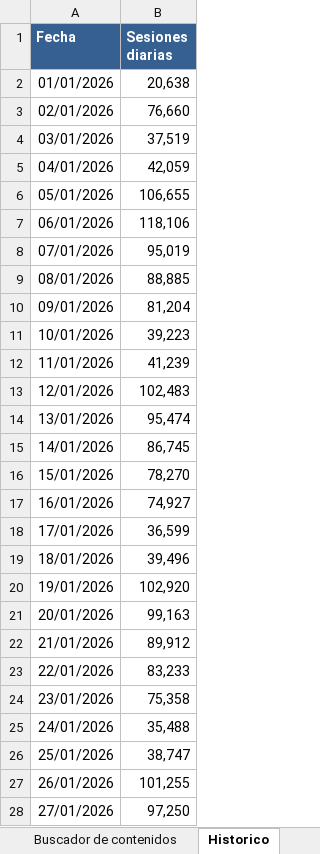
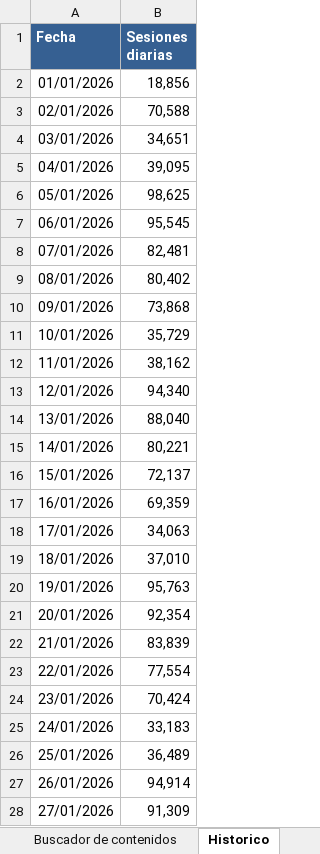
Before and after one commit to EdVeralli/Metricas_Boti_Mensual, an Excel workbook: Contenidos_Consultados/output/contenidos_consultados_detalle_enero_2026.xlsx, sheet Historico, drawn as a sheet; only a part is shown; values as stored, in another font and other column widths than the file's, no borders; the diff covers the shown part only; the diff names each change by its address in the sheet, - before the commit and + after, or states it on an @@ line.

```diff
--- a/Contenidos_Consultados/output/contenidos_consultados_detalle_enero_2026.xlsx (sheet Historico)
+++ b/Contenidos_Consultados/output/contenidos_consultados_detalle_enero_2026.xlsx (sheet Historico)
-B2 (Sesiones diarias): 20,638
+B2 (Sesiones diarias): 18,856
-B3 (Sesiones diarias): 76,660
+B3 (Sesiones diarias): 70,588
-B4 (Sesiones diarias): 37,519
+B4 (Sesiones diarias): 34,651
-B5 (Sesiones diarias): 42,059
+B5 (Sesiones diarias): 39,095
-B6 (Sesiones diarias): 106,655
+B6 (Sesiones diarias): 98,625
-B7 (Sesiones diarias): 118,106
+B7 (Sesiones diarias): 95,545
-B8 (Sesiones diarias): 95,019
+B8 (Sesiones diarias): 82,481
-B9 (Sesiones diarias): 88,885
+B9 (Sesiones diarias): 80,402
-B10 (Sesiones diarias): 81,204
+B10 (Sesiones diarias): 73,868
-B11 (Sesiones diarias): 39,223
+B11 (Sesiones diarias): 35,729
-B12 (Sesiones diarias): 41,239
+B12 (Sesiones diarias): 38,162
-B13 (Sesiones diarias): 102,483
+B13 (Sesiones diarias): 94,340
-B14 (Sesiones diarias): 95,474
+B14 (Sesiones diarias): 88,040
-B15 (Sesiones diarias): 86,745
+B15 (Sesiones diarias): 80,221
-B16 (Sesiones diarias): 78,270
+B16 (Sesiones diarias): 72,137
-B17 (Sesiones diarias): 74,927
+B17 (Sesiones diarias): 69,359
-B18 (Sesiones diarias): 36,599
+B18 (Sesiones diarias): 34,063
-B19 (Sesiones diarias): 39,496
+B19 (Sesiones diarias): 37,010
-B20 (Sesiones diarias): 102,920
+B20 (Sesiones diarias): 95,763
-B21 (Sesiones diarias): 99,163
+B21 (Sesiones diarias): 92,354
-B22 (Sesiones diarias): 89,912
+B22 (Sesiones diarias): 83,839
-B23 (Sesiones diarias): 83,233
+B23 (Sesiones diarias): 77,554
-B24 (Sesiones diarias): 75,358
+B24 (Sesiones diarias): 70,424
-B25 (Sesiones diarias): 35,488
+B25 (Sesiones diarias): 33,183
-B26 (Sesiones diarias): 38,747
+B26 (Sesiones diarias): 36,489
-B27 (Sesiones diarias): 101,255
+B27 (Sesiones diarias): 94,914
-B28 (Sesiones diarias): 97,250
+B28 (Sesiones diarias): 91,309
```
Also changed, not shown: 5 edited cells elsewhere in this sheet, sheet Buscador de contenidos, Contenidos_Consultados/output/contenidos_consultados_enero_2026.xlsx, 1 other file.
